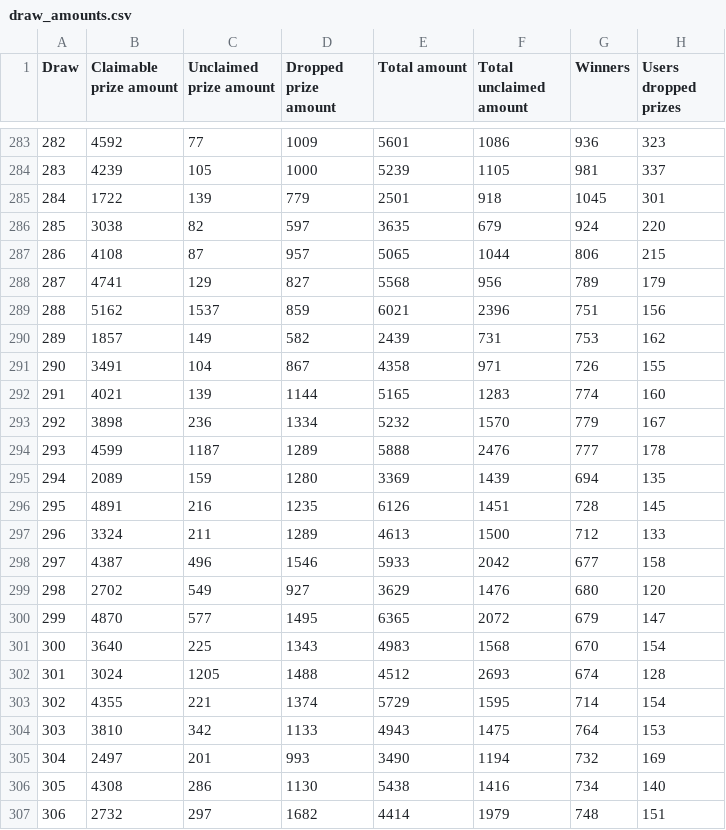
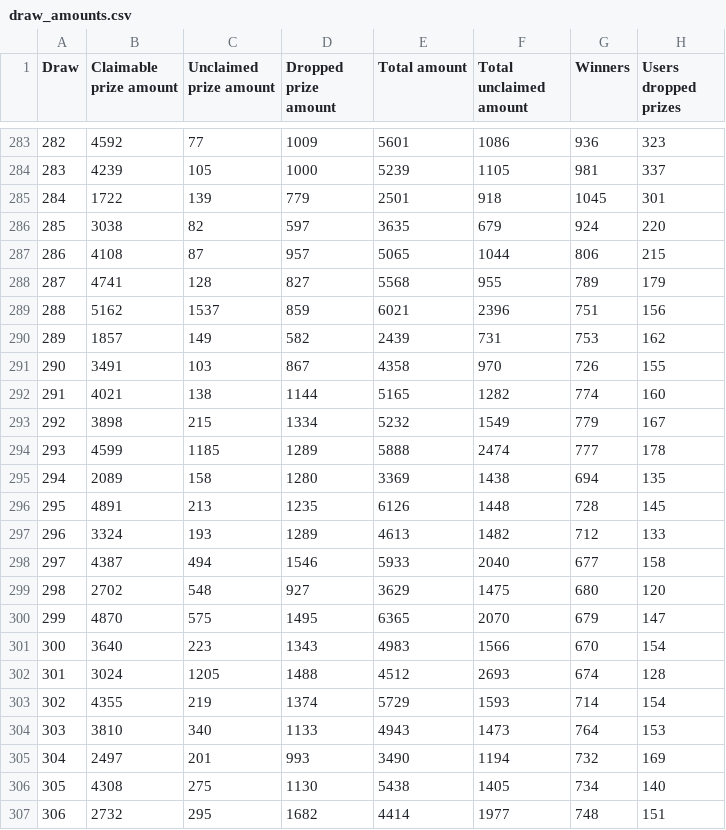
Before and after one commit to drcpu-github/pooltogether-v4-brownie, a CSV file: data/draw_amounts.csv, drawn as a sheet; only a part is shown, gaps mark what is left out; the diff covers the shown part only.

```diff
--- a/data/draw_amounts.csv
+++ b/data/draw_amounts.csv
@@ -287,21 +287,21 @@ Draw,Claimable prize amount,Unclaimed prize amount,Dropped prize amount,Total am
 286,4108,87,957,5065,1044,806,215
-287,4741,129,827,5568,956,789,179
+287,4741,128,827,5568,955,789,179
 288,5162,1537,859,6021,2396,751,156
 289,1857,149,582,2439,731,753,162
-290,3491,104,867,4358,971,726,155
-291,4021,139,1144,5165,1283,774,160
-292,3898,236,1334,5232,1570,779,167
-293,4599,1187,1289,5888,2476,777,178
-294,2089,159,1280,3369,1439,694,135
-295,4891,216,1235,6126,1451,728,145
-296,3324,211,1289,4613,1500,712,133
-297,4387,496,1546,5933,2042,677,158
-298,2702,549,927,3629,1476,680,120
-299,4870,577,1495,6365,2072,679,147
-300,3640,225,1343,4983,1568,670,154
+290,3491,103,867,4358,970,726,155
+291,4021,138,1144,5165,1282,774,160
+292,3898,215,1334,5232,1549,779,167
+293,4599,1185,1289,5888,2474,777,178
+294,2089,158,1280,3369,1438,694,135
+295,4891,213,1235,6126,1448,728,145
+296,3324,193,1289,4613,1482,712,133
+297,4387,494,1546,5933,2040,677,158
+298,2702,548,927,3629,1475,680,120
+299,4870,575,1495,6365,2070,679,147
+300,3640,223,1343,4983,1566,670,154
 301,3024,1205,1488,4512,2693,674,128
-302,4355,221,1374,5729,1595,714,154
-303,3810,342,1133,4943,1475,764,153
+302,4355,219,1374,5729,1593,714,154
+303,3810,340,1133,4943,1473,764,153
 304,2497,201,993,3490,1194,732,169
-305,4308,286,1130,5438,1416,734,140
-306,2732,297,1682,4414,1979,748,151
+305,4308,275,1130,5438,1405,734,140
+306,2732,295,1682,4414,1977,748,151
```
Also changed, not shown: 2 added rows, 1 removed row and 68 edited cells elsewhere in this file, data/draw_prizes_claimable.csv, data/draw_prizes_dropped.csv, 16 other files.
